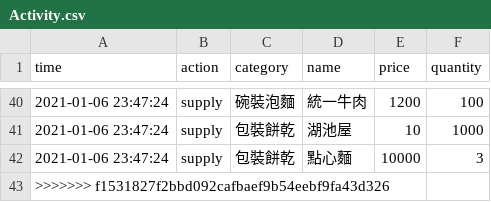
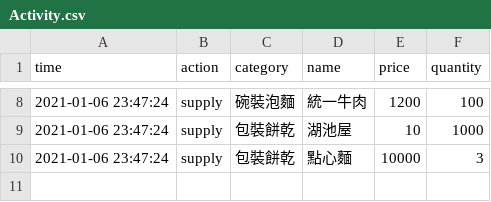
Before and after one commit to MarkLai0317/Checkout-System, a CSV file: data/Activity.csv, drawn as a sheet; only a part is shown, gaps mark what is left out; the diff covers the shown part only.

```diff
--- a/data/Activity.csv
+++ b/data/Activity.csv
@@ -42,2 +10 @@ time,action,category,name,price,quantity
 2021-01-06 23:47:24,supply,包裝餅乾,點心麵,10000,3
->>>>>>> f1531827f2bbd092cafbaef9b54eebf9fa43d326
```
Also changed, not shown: 32 removed rows elsewhere in this file, 4 other files.
